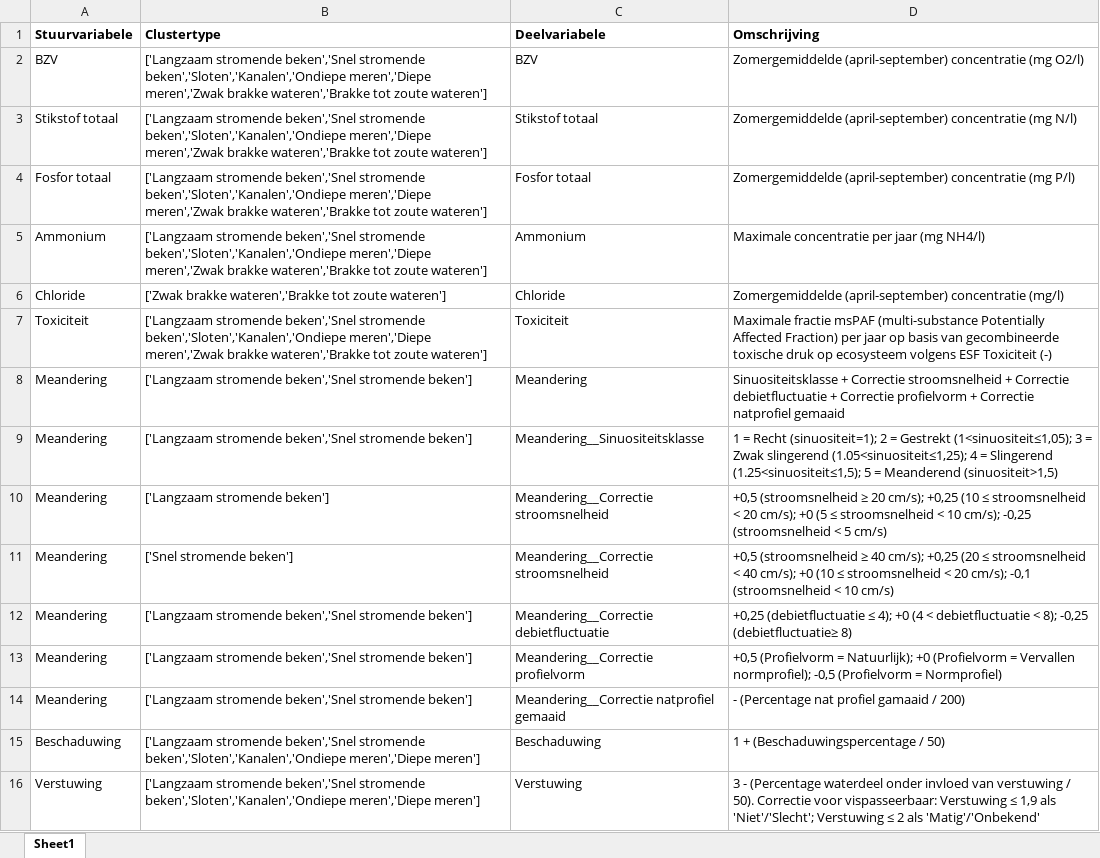
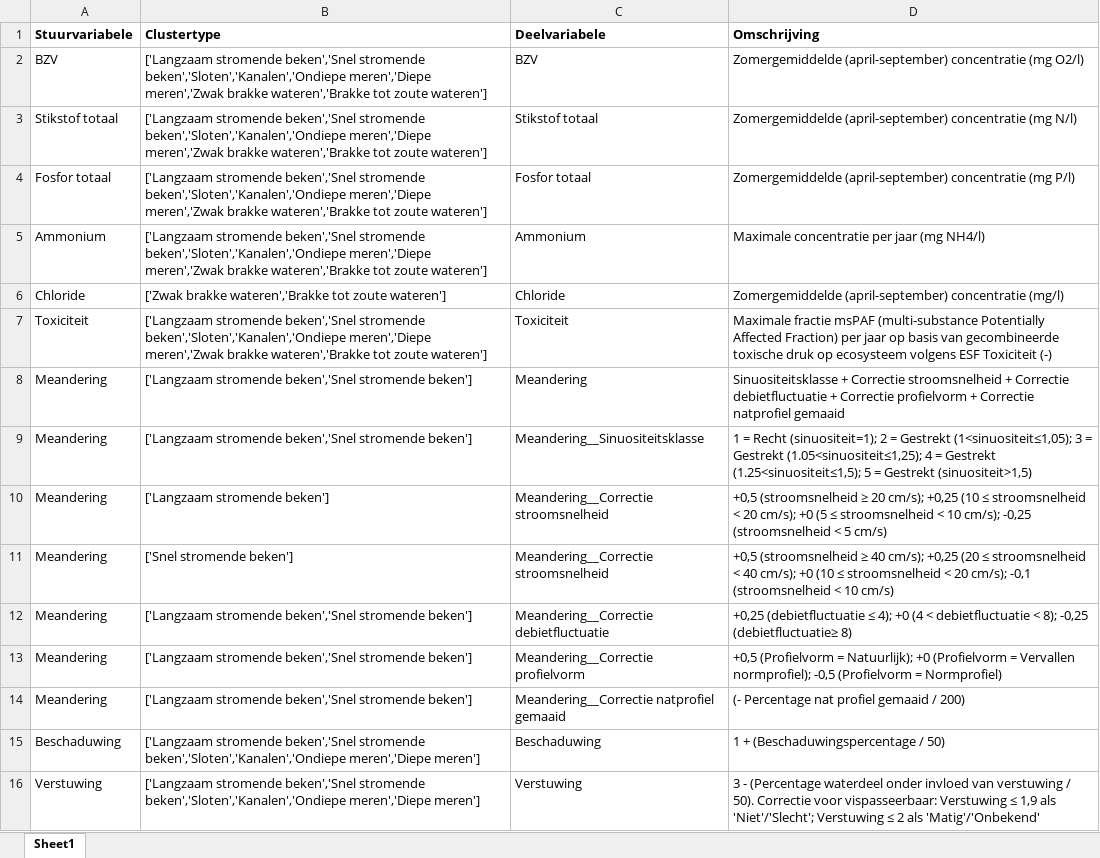
Before and after one commit to korvh/KRW-V, an Excel workbook: data/krw-v_omschrijving_stuurvariabelen.xlsx, sheet Sheet1, drawn as a sheet; only a part is shown; values as stored, in another font and other column widths than the file's, no borders; the diff names each change by its address in the sheet, - before the commit and + after, or states it on an @@ line.

Commit message:
Fix typos in stuurvariabelen

```diff
--- a/data/krw-v_omschrijving_stuurvariabelen.xlsx (sheet Sheet1)
+++ b/data/krw-v_omschrijving_stuurvariabelen.xlsx (sheet Sheet1)
-D9 (Omschrijving): …3 = Zwak slingerend (1.05<sinuositeit≤1,25); 4 = Slingerend (1.25<sinuositeit≤1,5); 5 = Meanderend (sinuositeit>1,5)
+D9 (Omschrijving): …3 = Gestrekt (1.05<sinuositeit≤1,25); 4 = Gestrekt (1.25<sinuositeit≤1,5); 5 = Gestrekt (sinuositeit>1,5)
-D14 (Omschrijving): - (Percentage nat profiel gamaaid / 200)
+D14 (Omschrijving): (- Percentage nat profiel gemaaid / 200)
```
